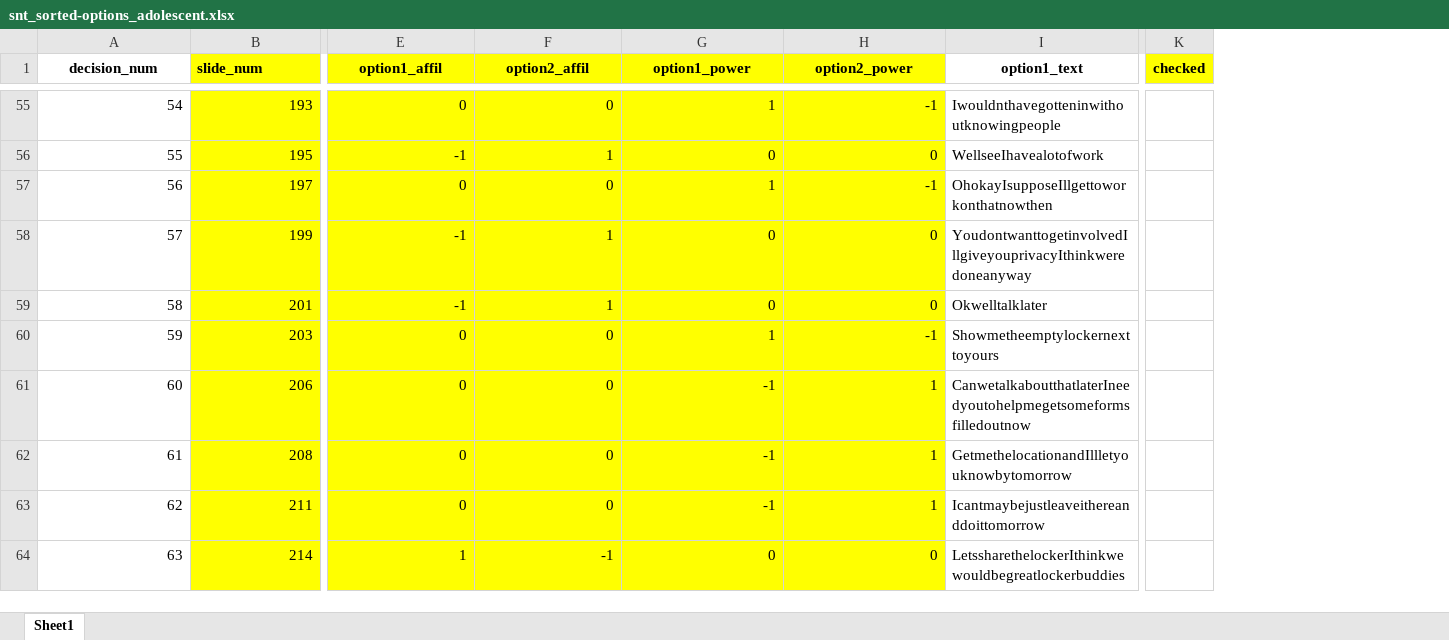
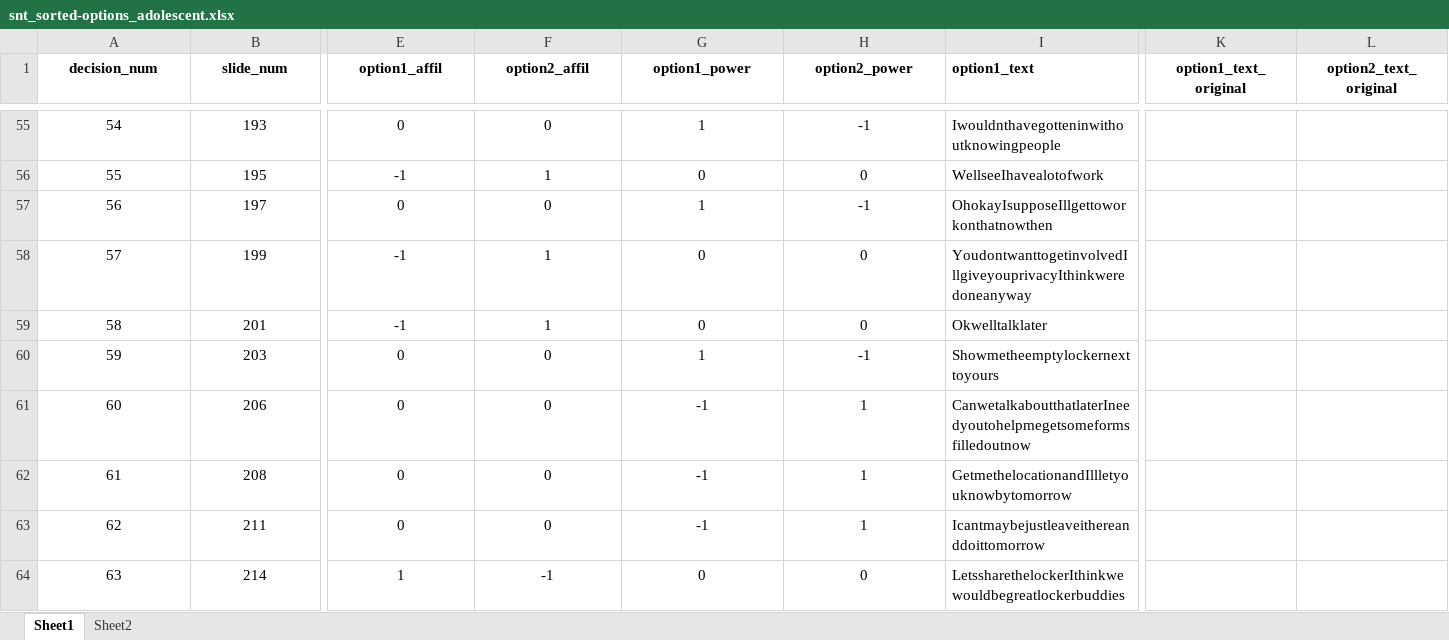
Before and after one commit to matty-gee/social_navigation_analysis_old, an Excel workbook: data/snt_sorted-options_adolescent.xlsx, sheet Sheet1, drawn as a sheet; only a part is shown, gaps mark what is left out; values as stored, in another font and other column widths than the file's, no borders; removed rows and columns are numbered as before the commit, all else as after; the diff covers the shown part only; the diff names each change by its address in the sheet, - before the commit and + after, or states it on an @@ line.

```diff
--- a/data/snt_sorted-options_adolescent.xlsx (sheet Sheet1)
+++ b/data/snt_sorted-options_adolescent.xlsx (sheet Sheet1)
+sheet tab: Sheet2
-column K (checked), empty
+column K (option1_text_original), empty
+column L (option2_text_original), empty
-B1:B64 fill: #FFFF00
+B1:B64 fill: none
-B1 alignment: left
+B1 alignment: center
-E1:H64 fill: #FFFF00
+E1:H64 fill: none
-I1 alignment: center
+I1 alignment: left
-A55:B64 alignment: right
+A55:B64 alignment: center
-E55:H64 alignment: right
+E55:H64 alignment: center
```
Also changed, not shown: 20 edited cells and cell formats elsewhere in this sheet, 17 other files.
